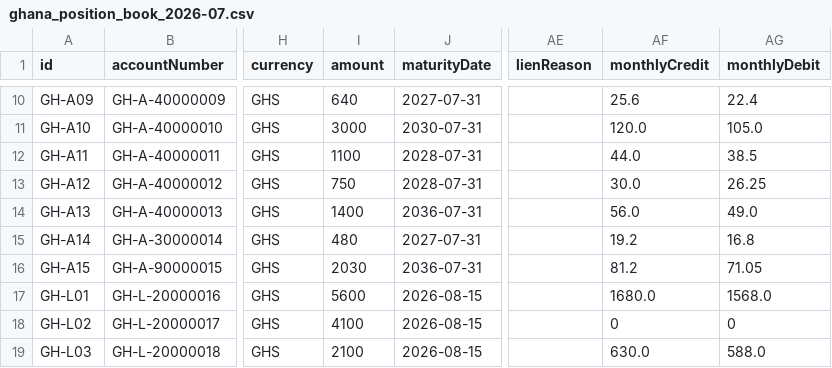
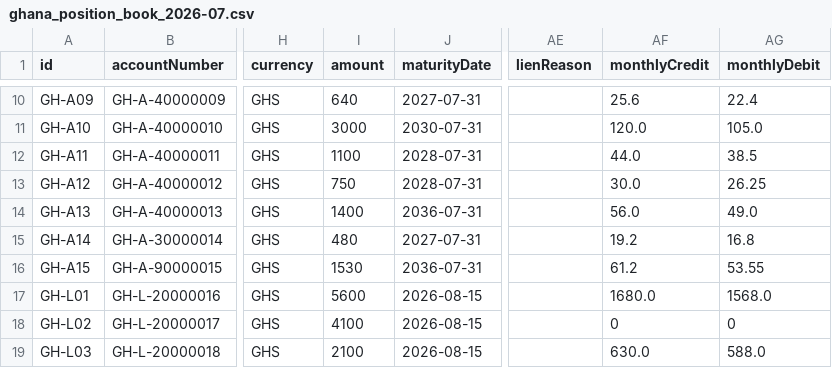
Before and after one commit to AmarachOrdor18/ascent-alm-platform-v2, a CSV file: demo_data/ghana_position_book_2026-07.csv, drawn as a sheet; only a part is shown, gaps mark what is left out; the diff names each change by its address in the sheet, - before the commit and + after, or states it on an @@ line.

```diff
--- a/demo_data/ghana_position_book_2026-07.csv
+++ b/demo_data/ghana_position_book_2026-07.csv
-I16 (amount): 2030
+I16 (amount): 1530
-AF16 (monthlyCredit): 81.2
+AF16 (monthlyCredit): 61.2
-AG16 (monthlyDebit): 71.05
+AG16 (monthlyDebit): 53.55
```
Also changed, not shown: demo_data/ghana_validation_failures.csv, 3 other files.
